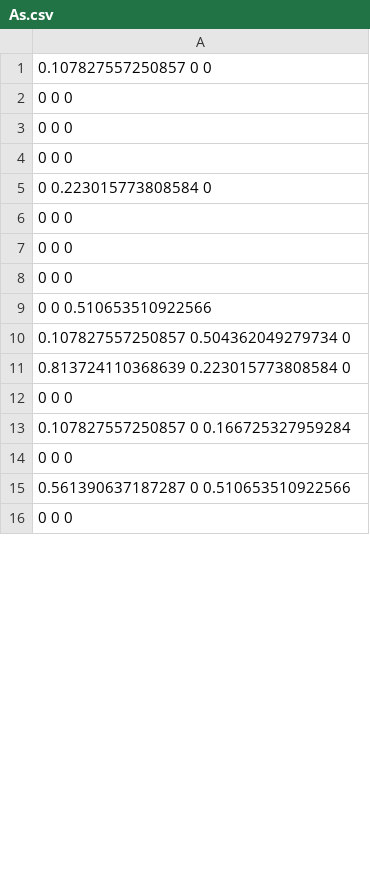
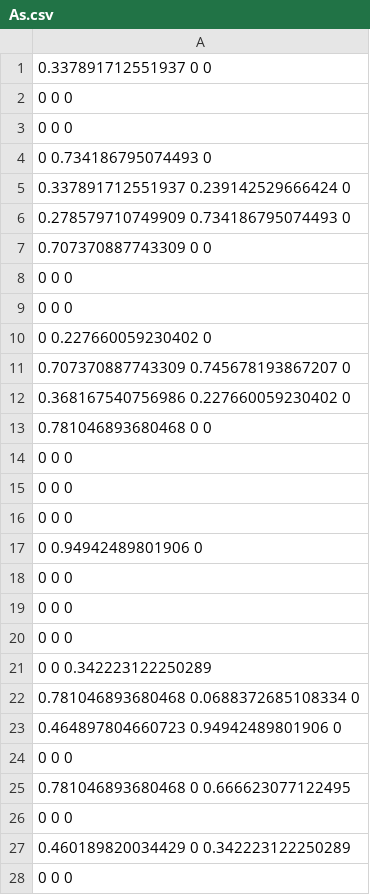
Before and after one commit to StefanoAllesina/GLV_HOIs, a CSV file: data/As.csv, drawn as a sheet; only a part is shown; the diff covers the shown part only.

```diff
--- a/data/As.csv
+++ b/data/As.csv
@@ -1,2 +1,14 @@
-0.107827557250857 0 0
+0.337891712551937 0 0
+0 0 0
+0 0 0
+0 0.734186795074493 0
+0.337891712551937 0.239142529666424 0
+0.278579710749909 0.734186795074493 0
+0.707370887743309 0 0
+0 0 0
+0 0 0
+0 0.227660059230402 0
+0.707370887743309 0.745678193867207 0
+0.368167540756986 0.227660059230402 0
+0.781046893680468 0 0
 0 0 0
@@ -4,3 +16,3 @@
 0 0 0
-0 0.223015773808584 0
+0 0.94942489801906 0
 0 0 0
@@ -8,9 +20,9 @@
 0 0 0
-0 0 0.510653510922566
-0.107827557250857 0.504362049279734 0
-0.813724110368639 0.223015773808584 0
+0 0 0.342223122250289
+0.781046893680468 0.0688372685108334 0
+0.464897804660723 0.94942489801906 0
 0 0 0
-0.107827557250857 0 0.166725327959284
+0.781046893680468 0 0.666623077122495
 0 0 0
-0.561390637187287 0 0.510653510922566
+0.460189820034429 0 0.342223122250289
 0 0 0
```
Also changed, not shown: 21 added rows and 5 edited cells elsewhere in this file, data/Bs.csv, data/rs.csv, 6 other files.
